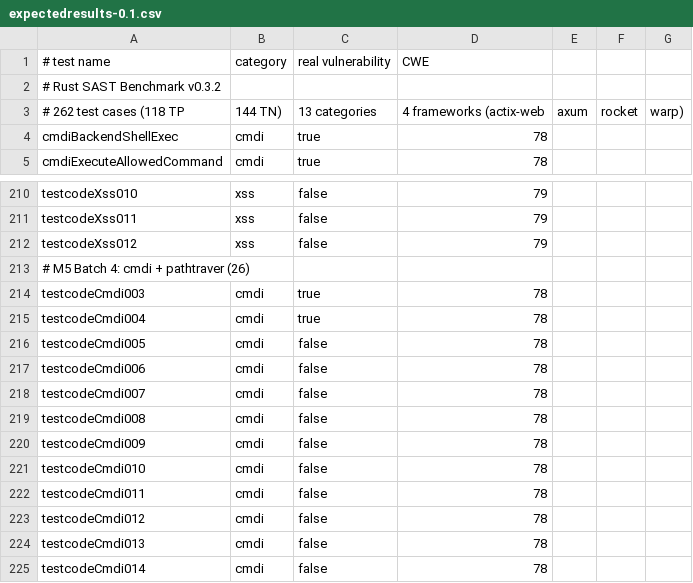
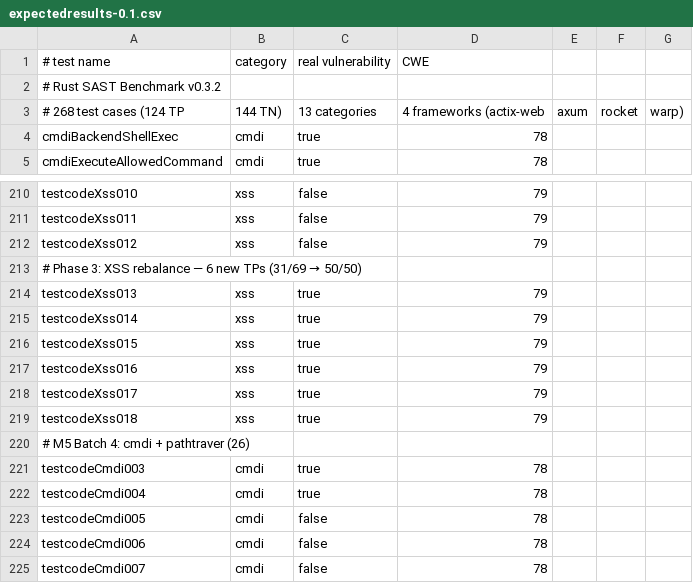
Before and after one commit to TheAuditorTool/sast-benchmark, a CSV file: rust/expectedresults-0.1.csv, drawn as a sheet; only a part is shown, gaps mark what is left out; the shorter side is filled out with more unchanged rows.

Commit message:
feat(rust-benchmark): add 6 XSS TPs to rebalance 31/69 to 50/50
THE PROBLEM: Rust XSS category had the worst TP/TN imbalance in the
entire benchmark: 5 TP vs 11 TN (31/69). OWASP standard is 50/50 per
category. Every other Rust category was within 40-60. This was the
sole remaining category-level blocker for OWASP compliance.

THE SOLUTION: Add 6 new testcode XSS True Positive files, each a
genuinely distinct CWE-79 sub-pattern with zero overlap to existing
5 TPs. Result: 11 TP + 11 TN = 50/50. Benchmark grows to 268 tests.

The 6 new patterns and why each is distinct:
- xss_013: Event handler injection (onclick) — nested JS-in-attribute
  context, distinct from xss_003 (data attribute) and xss_004 (script)
- xss_014: javascript: protocol in href — URL scheme XSS, HTML
  escaping alone doesn't prevent, needs protocol validation
- xss_015: Stored XSS via lazy_static HashMap — ONLY stored XSS in
  the benchmark, tests cross-function taint (save → read → render)
- xss_016: HTML comment injection (--><script>) — comment context
  breakout, most tools miss this injection point
- xss_017: data: URI in iframe src — full document execution context,
  more dangerous than href click-triggered XSS
- xss_018: Error path reflection — user input in error HTML when parse
  fails, most common real-world XSS pattern (error pages)

KEY DECISIONS:
- Only added TPs, not TNs — the 11 existing TNs already cover HTML
  escaping, URL encoding, JS escaping, CSP, content-type, sanitizer,
  template auto-escape, and double encoding
- xss_015 uses lazy_static crate dependency for realistic stored XSS
  because cross-function taint is a critical detection capability
- All files follow exact testcode convention: //! CWE-79 neutral
  description, vuln-code-snippet start/target-line/end, zero hints

VERIFICATION:
  grep 'xss,true' rust/expectedresults-0.1.csv | wc -l   # 11
  grep 'xss,false' rust/expectedresults-0.1.csv | wc -l  # 11
  grep -v '^#' rust/expectedresults-0.1.csv | grep -v '^$' | wc -l  # 268
  grep -rc 'vuln-code-snippet start' rust/testcode/ rust/apps/  # 268

WHAT HAPPENS NEXT:
- Run aud full --offline to index the 6 new files
- Re-score to measure XSS detection on new patterns

Breaking: 6 new CSV keys (testcodeXss013-018). Benchmark total now 268.

```diff
--- a/rust/expectedresults-0.1.csv
+++ b/rust/expectedresults-0.1.csv
@@ -2,3 +2,3 @@
 # Rust SAST Benchmark v0.3.2
-# 262 test cases (118 TP, 144 TN), 13 categories, 4 frameworks (actix-web, axum, rocket, warp)
+# 268 test cases (124 TP, 144 TN), 13 categories, 4 frameworks (actix-web, axum, rocket, warp)
 cmdiBackendShellExec,cmdi,true,78
@@ -212,2 +212,9 @@ testcodeXss011,xss,false,79
 testcodeXss012,xss,false,79
+# Phase 3: XSS rebalance — 6 new TPs (31/69 → 50/50)
+testcodeXss013,xss,true,79
+testcodeXss014,xss,true,79
+testcodeXss015,xss,true,79
+testcodeXss016,xss,true,79
+testcodeXss017,xss,true,79
+testcodeXss018,xss,true,79
 # M5 Batch 4: cmdi + pathtraver (26)
```
Also changed, not shown: 9 other files.
